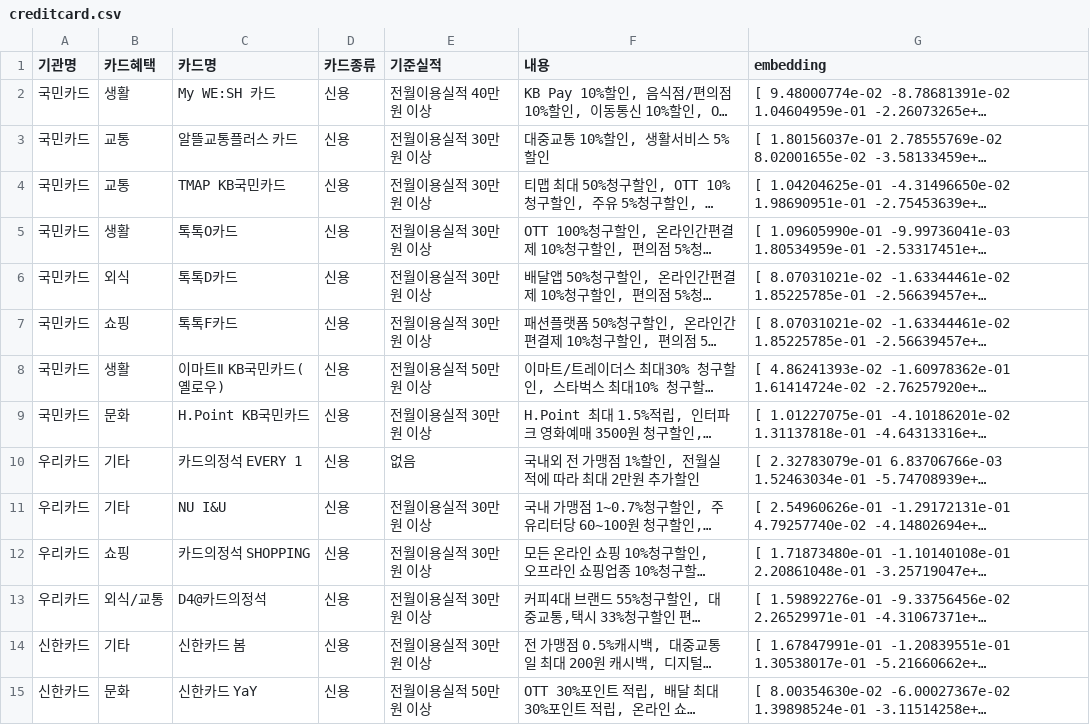
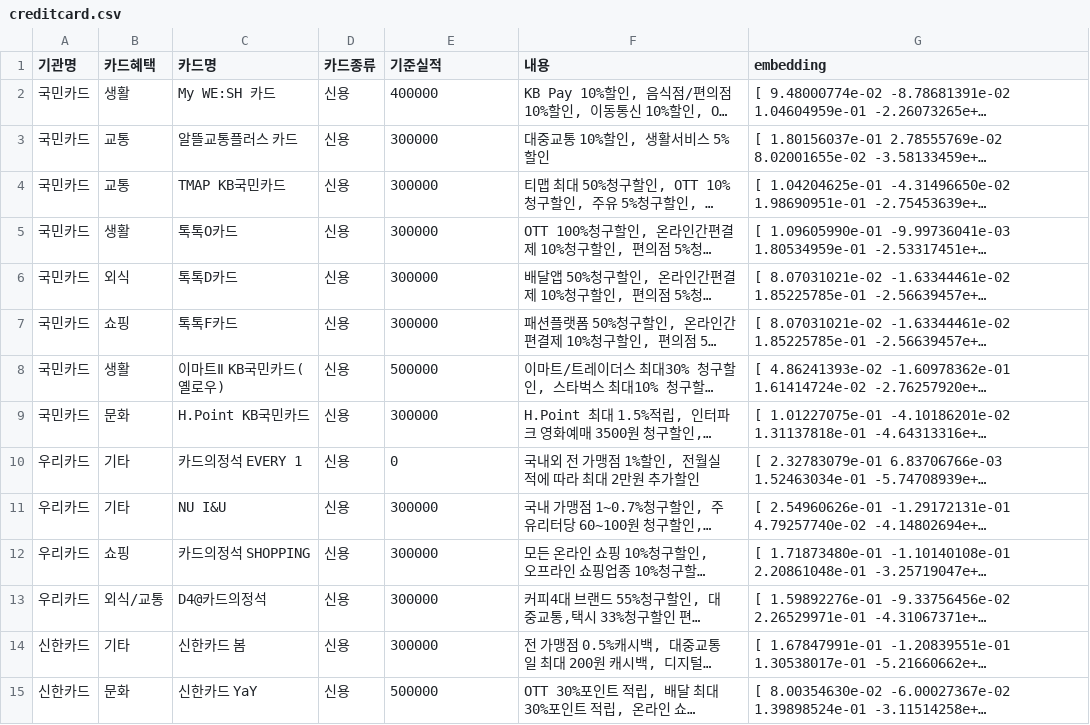
Before and after one commit to Yoonseo00/finchatbot, a CSV file: creditcard.csv, drawn as a sheet; only a part is shown; long unchanged cells end in …; the diff covers the shown part only; the diff names each change by its address in the sheet, - before the commit and + after, or states it on an @@ line.

```diff
--- a/creditcard.csv
+++ b/creditcard.csv
-E2 (기준실적): 전월이용실적 40만원 이상
+E2 (기준실적): 400000
-E3:E7 (기준실적): 전월이용실적 30만원 이상
+E3:E7 (기준실적): 300000
-E8 (기준실적): 전월이용실적 50만원 이상
+E8 (기준실적): 500000
-E9 (기준실적): 전월이용실적 30만원 이상
+E9 (기준실적): 300000
-E10 (기준실적): 없음
+E10 (기준실적): 0
-E11:E14 (기준실적): 전월이용실적 30만원 이상
+E11:E14 (기준실적): 300000
-E15 (기준실적): 전월이용실적 50만원 이상
+E15 (기준실적): 500000
```
Also changed, not shown: 54 edited cells elsewhere in this file, checkcard.csv, 13 other files.
